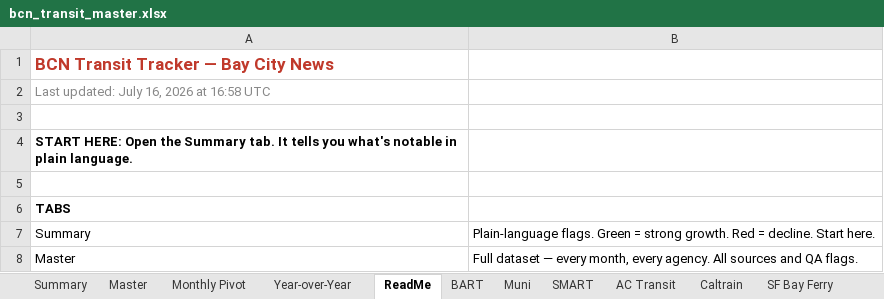
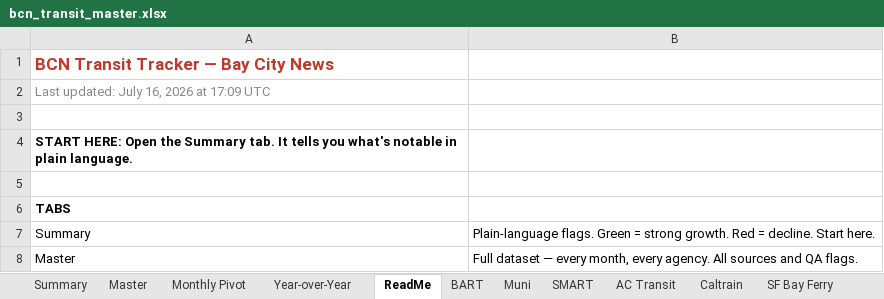
Before and after one commit to alariosjx/bcn-transit-tracker, an Excel workbook: data/public/bcn_transit_master.xlsx, sheet ReadMe, drawn as a sheet; only a part is shown; values as stored, in another font and other column widths than the file's, no borders; the diff names each change by its address in the sheet, - before the commit and + after, or states it on an @@ line.

```diff
--- a/data/public/bcn_transit_master.xlsx (sheet ReadMe)
+++ b/data/public/bcn_transit_master.xlsx (sheet ReadMe)
-A2: Last updated: July 16, 2026 at 16:58 UTC
+A2: Last updated: July 16, 2026 at 17:09 UTC
```
Also changed, not shown: sheet Master, 27 other files.
